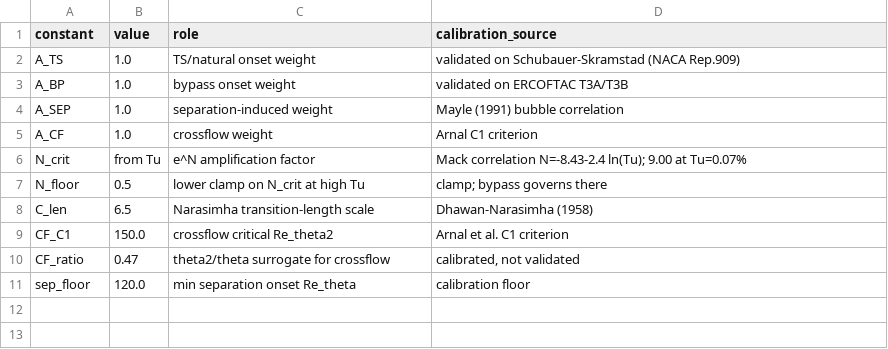
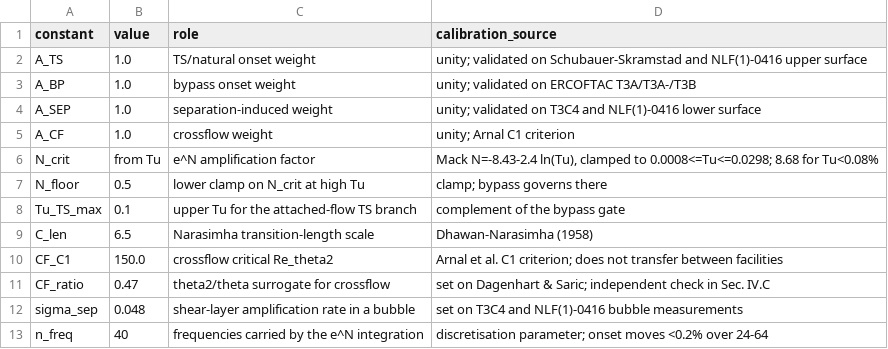
Before and after one commit to samuelakosaonyejekwe/aero-turbulence-transition-sam, a CSV file: 03_model_setup/calibration_constants.csv, drawn as a sheet.

```diff
--- a/03_model_setup/calibration_constants.csv
+++ b/03_model_setup/calibration_constants.csv
@@ -1,11 +1,13 @@
 constant,value,role,calibration_source
-A_TS,1.0,TS/natural onset weight,validated on Schubauer-Skramstad (NACA Rep.909)
-A_BP,1.0,bypass onset weight,validated on ERCOFTAC T3A/T3B
-A_SEP,1.0,separation-induced weight,Mayle (1991) bubble correlation
-A_CF,1.0,crossflow weight,Arnal C1 criterion
-N_crit,from Tu,e^N amplification factor,Mack correlation N=-8.43-2.4 ln(Tu); 9.00 at Tu=0.07%
+A_TS,1.0,TS/natural onset weight,unity; validated on Schubauer-Skramstad and NLF(1)-0416 upper surface
+A_BP,1.0,bypass onset weight,unity; validated on ERCOFTAC T3A/T3A-/T3B
+A_SEP,1.0,separation-induced weight,unity; validated on T3C4 and NLF(1)-0416 lower surface
+A_CF,1.0,crossflow weight,unity; Arnal C1 criterion
+N_crit,from Tu,e^N amplification factor,"Mack N=-8.43-2.4 ln(Tu), clamped to 0.0008<=Tu<=0.0298; 8.68 for Tu<0.08%"
 N_floor,0.5,lower clamp on N_crit at high Tu,clamp; bypass governs there
+Tu_TS_max,0.1,upper Tu for the attached-flow TS branch,complement of the bypass gate
 C_len,6.5,Narasimha transition-length scale,Dhawan-Narasimha (1958)
-CF_C1,150.0,crossflow critical Re_theta2,Arnal et al. C1 criterion
-CF_ratio,0.47,theta2/theta surrogate for crossflow,"calibrated, not validated"
-sep_floor,120.0,min separation onset Re_theta,calibration floor
+CF_C1,150.0,crossflow critical Re_theta2,Arnal et al. C1 criterion; does not transfer between facilities
+CF_ratio,0.47,theta2/theta surrogate for crossflow,set on Dagenhart & Saric; independent check in Sec. IV.C
+sigma_sep,0.048,shear-layer amplification rate in a bubble,set on T3C4 and NLF(1)-0416 bubble measurements
+n_freq,40,frequencies carried by the e^N integration,discretisation parameter; onset moves <0.2% over 24-64
```
Also changed, not shown: 07_equations/equations_index.csv, 5 other files.
